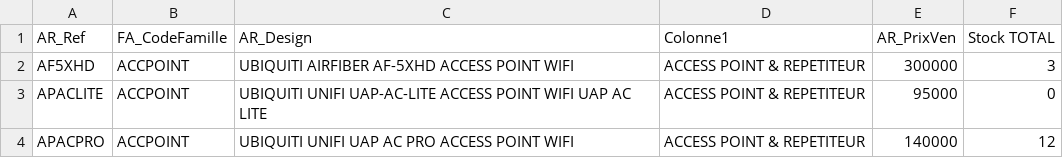
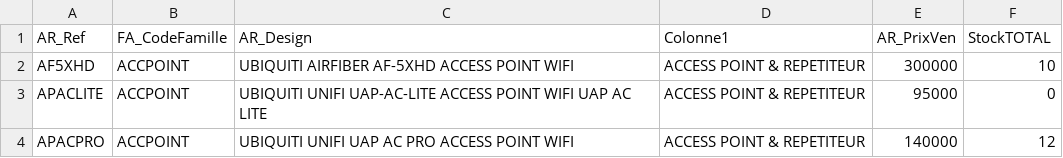
Before and after one commit to aristidedovi/CRM_APP, a CSV file: backend-Flask/scv_file/2023-07-06T13:39:18.764888list-new - 08_06_2023.csv (was backend-Flask/scv_file/2023-06-27T12:37:47.269721list-new - 08_06_2023.csv), drawn as a sheet; only a part is shown.

```diff
--- a/backend-Flask/scv_file/2023-06-27T12:37:47.269721list-new - 08_06_2023.csv
+++ b/backend-Flask/scv_file/2023-07-06T13:39:18.764888list-new - 08_06_2023.csv
@@ -1,3 +1,3 @@
-AR_Ref,FA_CodeFamille,AR_Design,Colonne1, AR_PrixVen, Stock TOTAL
-AF5XHD,ACCPOINT,UBIQUITI AIRFIBER AF-5XHD ACCESS POINT WIFI,ACCESS POINT & REPETITEUR,300000,3
+AR_Ref,FA_CodeFamille,AR_Design,Colonne1,AR_PrixVen,StockTOTAL
+AF5XHD,ACCPOINT,UBIQUITI AIRFIBER AF-5XHD ACCESS POINT WIFI,ACCESS POINT & REPETITEUR,300000,10
 APACLITE,ACCPOINT,UBIQUITI UNIFI UAP-AC-LITE ACCESS POINT WIFI UAP AC LITE,ACCESS POINT & REPETITEUR,95000,0
```
Also changed, not shown: list-new - 08_06_2023.csv, 13 other files.
